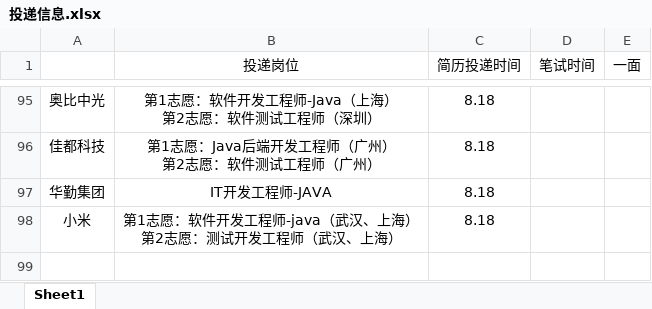
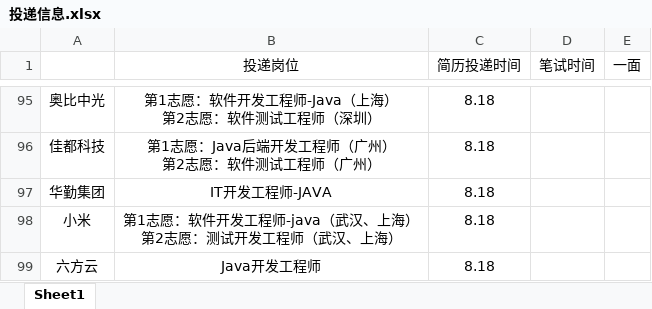
Before and after one commit to ParkHM17/Notes, an Excel workbook: 投递信息.xlsx, sheet Sheet1, drawn as a sheet; only a part is shown, gaps mark what is left out; values as stored, in another font and other column widths than the file's, no borders; the diff names each change by its address in the sheet, - before the commit and + after, or states it on an @@ line.

Commit message:
2022-08-18 lab

```diff
--- a/投递信息.xlsx (sheet Sheet1)
+++ b/投递信息.xlsx (sheet Sheet1)
+row 99: 六方云 | Java开发工程师 | 8.18
```
